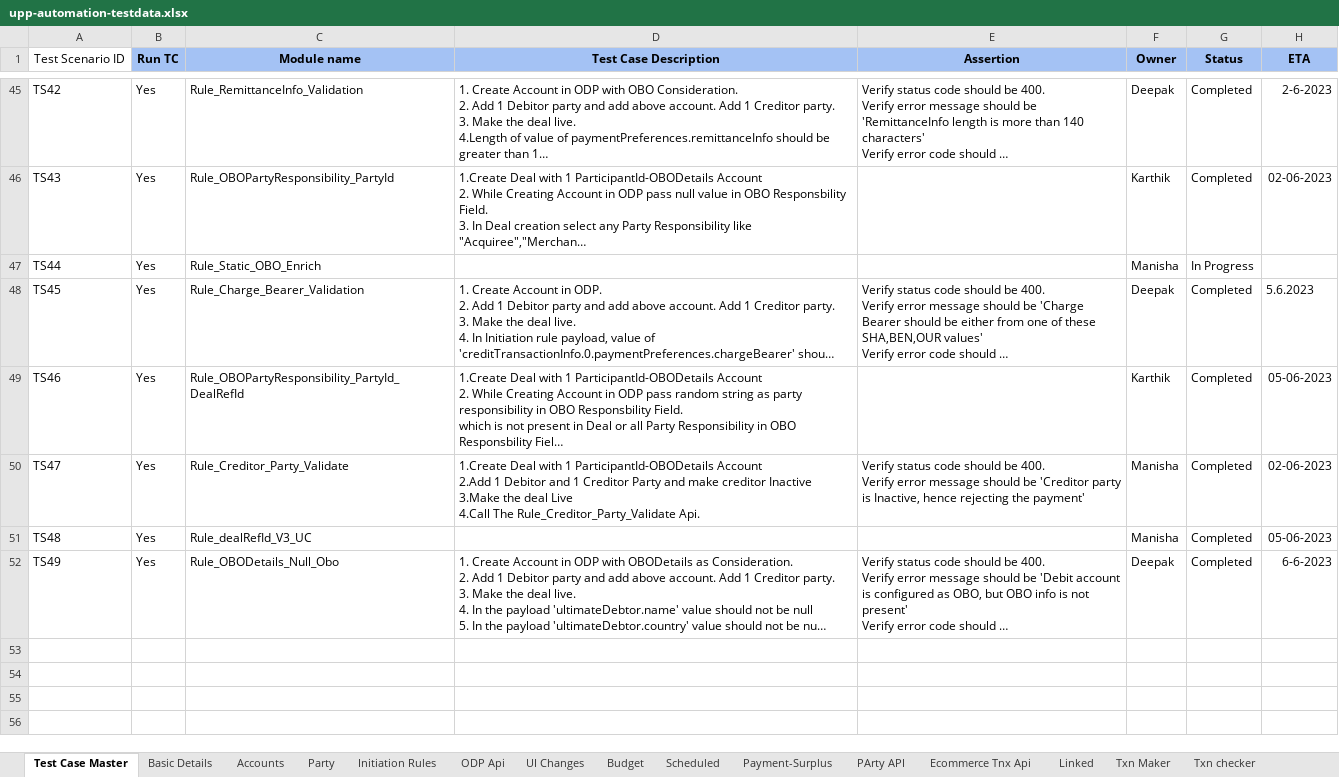
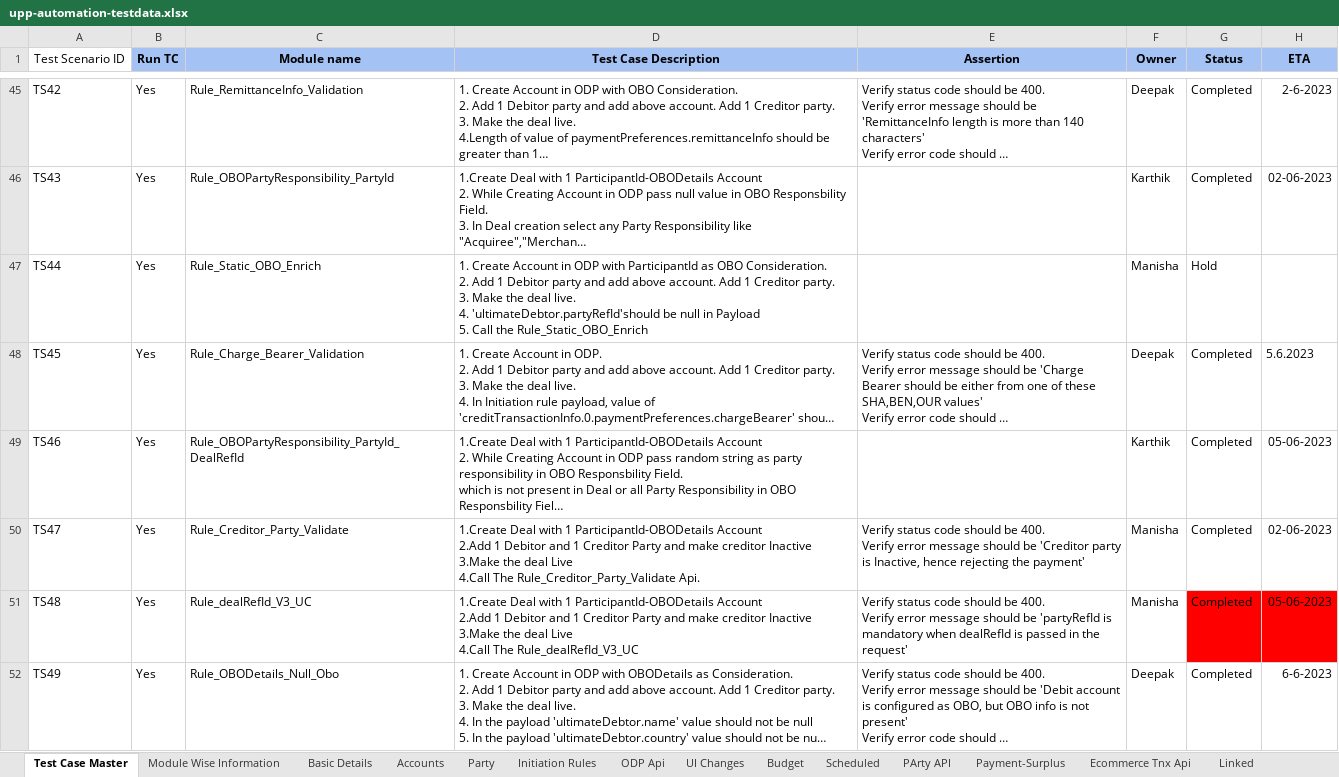
Before and after one commit to deepakdude938/upp, an Excel workbook: src/main/resources/upp-automation-testdata.xlsx, sheet Test Case Master, drawn as a sheet; only a part is shown, gaps mark what is left out; long unchanged cells end in …; values as stored, in another font and other column widths than the file's, no borders; ↵ is a line break in a cell; the diff covers the shown part only; the diff names each change by its address in the sheet, - before the commit and + after, or states it on an @@ line.

```diff
--- a/src/main/resources/upp-automation-testdata.xlsx (sheet Test Case Master)
+++ b/src/main/resources/upp-automation-testdata.xlsx (sheet Test Case Master)
+sheet tab: Module Wise Information
@@ sheet tab order changed: Test Case Master | Module Wise Information | Basic Details | Accounts | Party | Initiation Rules | ODP Api | UI Changes | Budget | Scheduled | PArty API | Payment-Surplus | Ecommerce Tnx Api | Linked @@
-D47 (Test Case Description): (empty)
+D47 (Test Case Description): 1. Create Account in ODP with ParticipantId as OBO Consideration. ↵ 2. Add 1 Debitor party and add above account. Add 1 Creditor party. ↵ 3. Make the deal live. ↵ 4. 'ultimateDebtor.partyRefId'should be null in Payload ↵ 5. Call the Rule_Static_OBO_Enrich
-G47 (Status): In Progress
+G47 (Status): Hold
-D51 (Test Case Description): (empty)
+D51 (Test Case Description): 1.Create Deal with 1 ParticipantId-OBODetails Account ↵ 2.Add 1 Debitor and 1 Creditor Party and make creditor Inactive ↵ 3.Make the deal Live ↵ 4.Call The Rule_dealRefId_V3_UC
-E51 (Assertion): (empty)
+E51 (Assertion): Verify status code should be 400. ↵ Verify error message should be 'partyRefId is mandatory when dealRefId is passed in the request'
-G51:H51 fill: none
+G51:H51 fill: #FF0000
```
Also changed, not shown: 4 added rows elsewhere in this sheet, sheet Party, sheet Scheduled, sheet Basic Details, sheet Txn Maker, sheet Accounts, sheet Txn checker, 2 more sheets, src/main/resources/BulkEcomm.xlsx, 24 other files.
